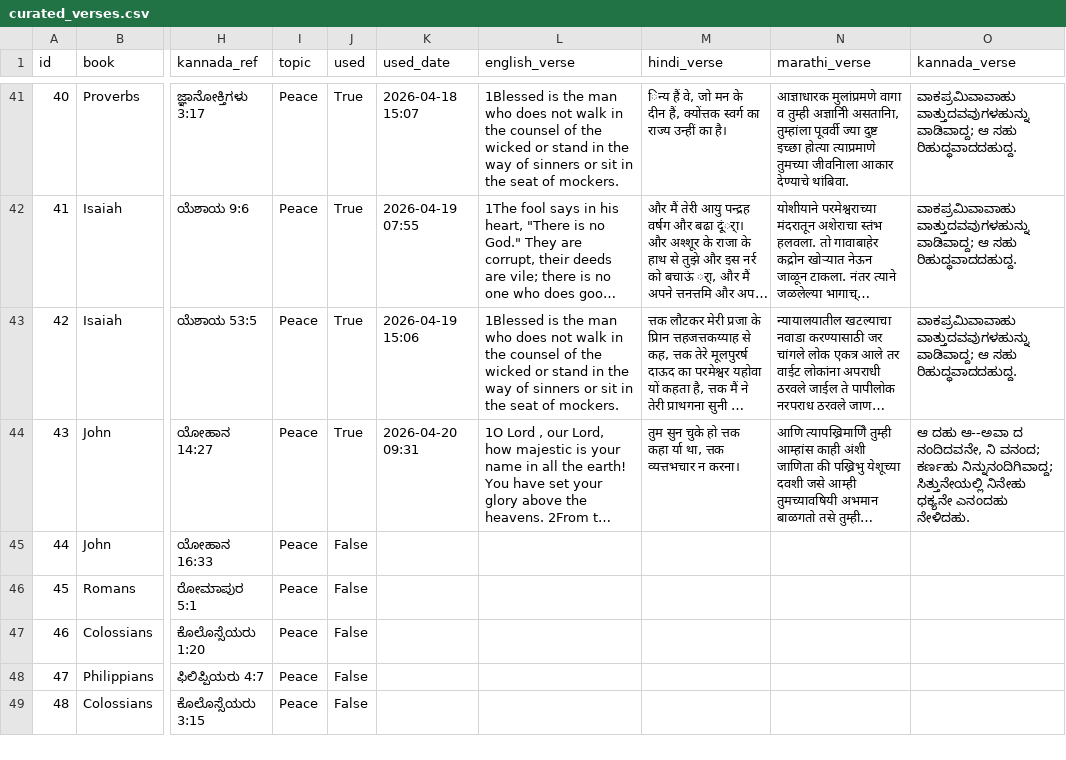
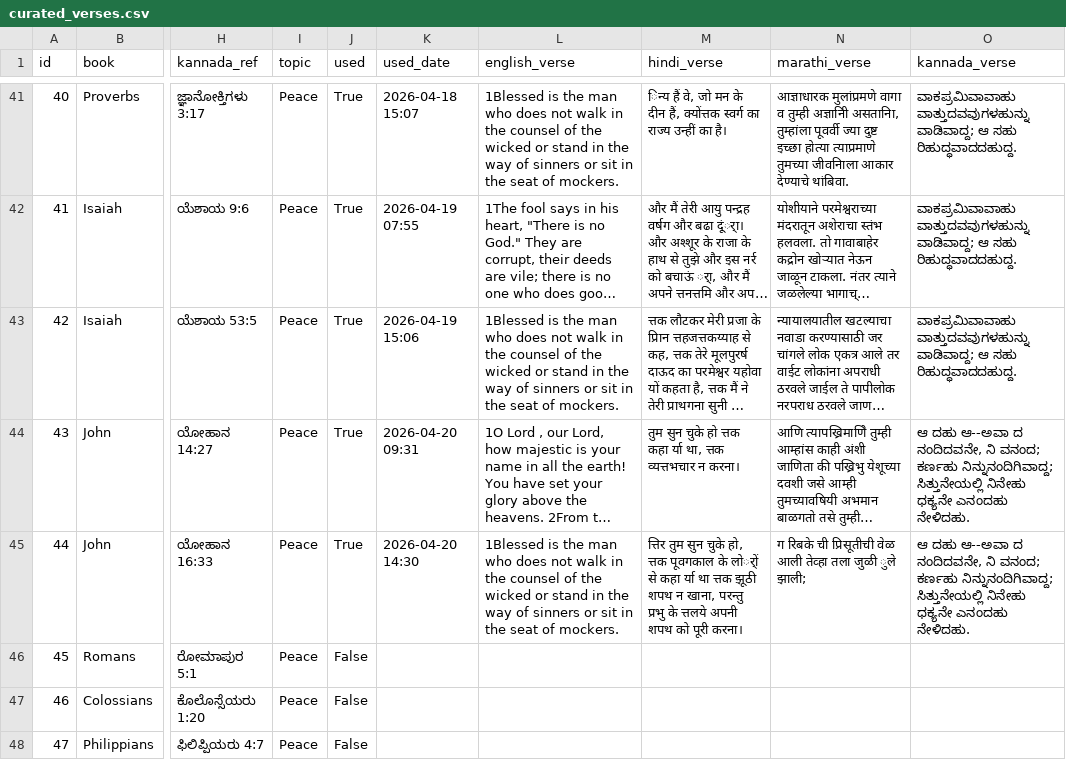
Before and after one commit to nitsuajo13-art/versebloomed, a CSV file: verses/curated_verses.csv, drawn as a sheet; only a part is shown, gaps mark what is left out; the shorter side is filled out with more unchanged rows; long unchanged cells end in …; the diff names each change by its address in the sheet, - before the commit and + after, or states it on an @@ line.

Commit message:
🌸 evening verse posted — 2026-04-20

```diff
--- a/verses/curated_verses.csv
+++ b/verses/curated_verses.csv
-J45 (used): False
+J45 (used): True
-K45 (used_date): (empty)
+K45 (used_date): 2026-04-20 14:30
-L45 (english_verse): (empty)
+L45 (english_verse): 1Blessed is the man who does not walk in the counsel of the wicked or stand in the way of sinners or sit in the seat of mockers.
-M45 (hindi_verse): (empty)
+M45 (hindi_verse): त्तिर तुम सुन चुके हो, त्तक पूवगकाल के लोर्ों से कहा र्या था त्तक झूठी शपथ न खाना, परन्तु प्रभु के त्तलये अपनी शपथ को पूरी करना।
-N45 (marathi_verse): (empty)
+N45 (marathi_verse): ग रिबके ची प्रिसूतीची वेळ आली तेव्हा तला जुळी ुले झाली;
-O45 (kannada_verse): (empty)
+O45 (kannada_verse): ಆ ದಹು ಆ--ಅವಾ ದ ನಂದಿದವನೇ, ನಿ ವನಂದ; ಕರ್ಣಹು ನಿನ್ನುನಂದಿಗಿವಾದ್ದ; ಸಿತ್ತುನೇಯಲ್ಲಿ ನಿನೇಹು ಧಕ್ಯನೇ ಎನಂದಹು ನೇಳಿದಹು.
```
